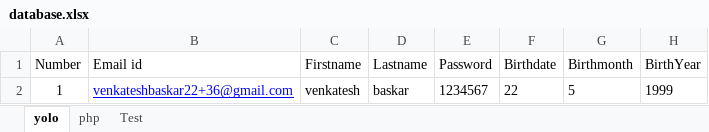
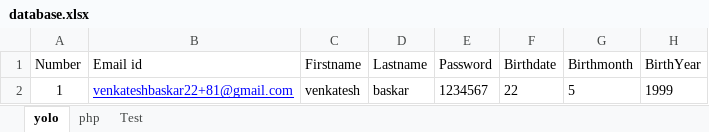
Before and after one commit to AroonSachin/Sucide_Squad_Automation_Repo, an Excel workbook: src/main/java/resources/excelsheet/database.xlsx, sheet yolo, drawn as a sheet; only a part is shown; values as stored, in another font and other column widths than the file's, no borders; the diff names each change by its address in the sheet, - before the commit and + after, or states it on an @@ line.

```diff
--- a/src/main/java/resources/excelsheet/database.xlsx (sheet yolo)
+++ b/src/main/java/resources/excelsheet/database.xlsx (sheet yolo)
-B2 (Email id): venkateshbaskar22+36@gmail.com
+B2 (Email id): venkateshbaskar22+81@gmail.com
```
Also changed, not shown: 7 other files.
